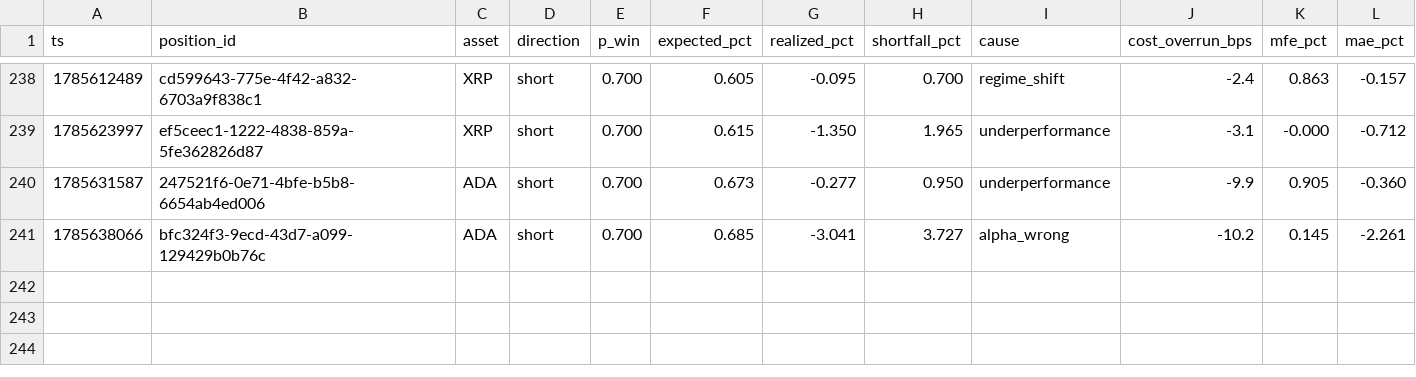
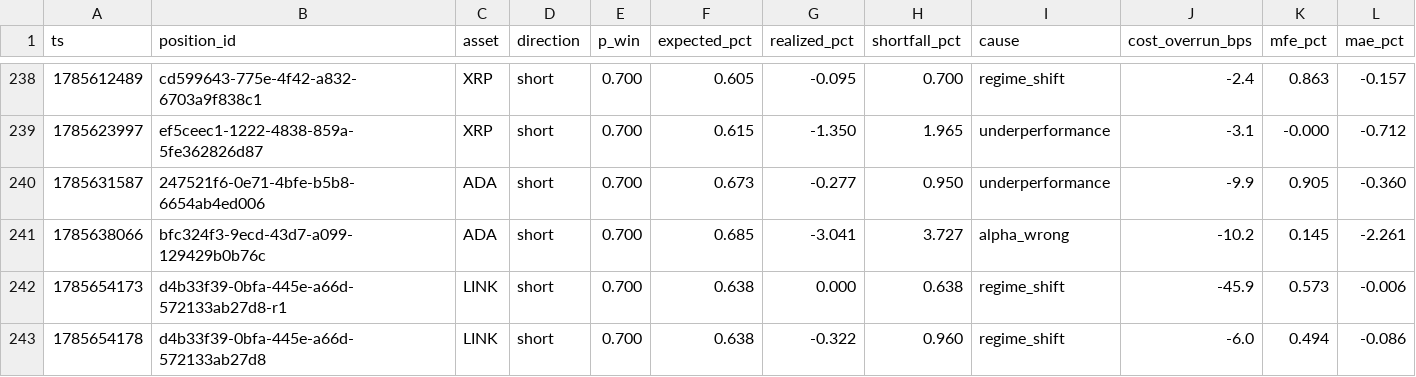
Before and after one commit to jrigoni35-gif/liquiditybot_ab, a CSV file: sessions/pc-live/postmortem_summary.csv, drawn as a sheet; only a part is shown, gaps mark what is left out; rows hold the shown columns only; the diff names each change by its address in the sheet, - before the commit and + after, or states it on an @@ line.

Commit message:
telemetry: sidecar backup @ 44c2d3ea (8644 rows, pc-live)

```diff
--- a/sessions/pc-live/postmortem_summary.csv
+++ b/sessions/pc-live/postmortem_summary.csv
+row 242: 1785654173 | d4b33f39-0bfa-445e-a66d-572133ab27d8-r1 | LINK | short | 0.700 | 0.638 | 0.000 | 0.638 | regime_shift | -45.9 | 0.573 | -0.006
+row 243: 1785654178 | d4b33f39-0bfa-445e-a66d-572133ab27d8 | LINK | short | 0.700 | 0.638 | -0.322 | 0.960 | regime_shift | -6.0 | 0.494 | -0.086
```
Also changed, not shown: 6 other files.
